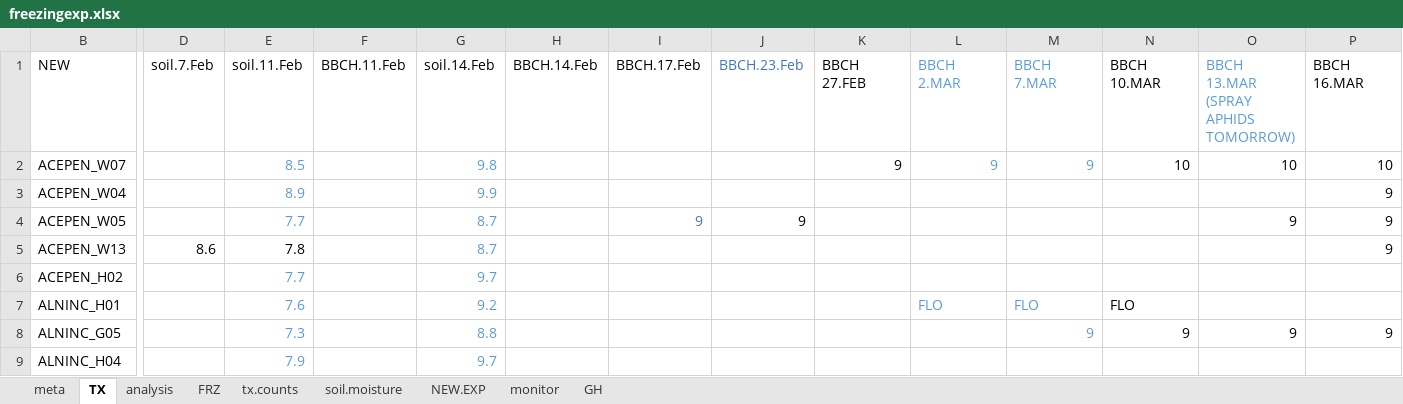
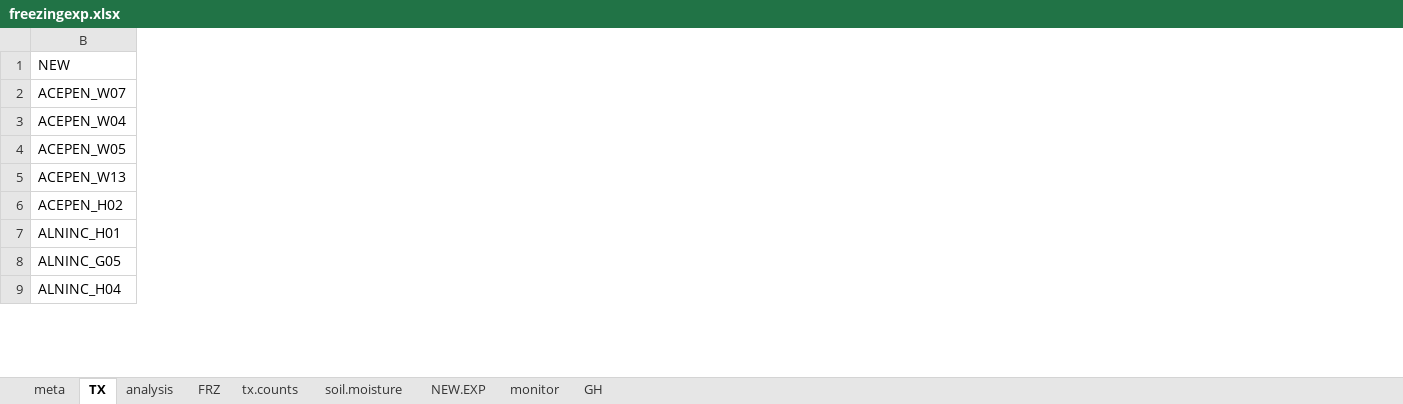
Before and after one commit to cchambe12/freezingexperiment, an Excel workbook: data/freezingexp.xlsx, sheet TX, drawn as a sheet; only a part is shown, gaps mark what is left out; values as stored, in another font and other column widths than the file's, no borders; the diff covers the shown part only; the diff names each change by its address in the sheet, - before the commit and + after, or states it on an @@ line.

Commit message:
updates

```diff
--- a/data/freezingexp.xlsx (sheet TX)
+++ b/data/freezingexp.xlsx (sheet TX)
@@ column D hidden, rows 1-5: soil.7.Feb |  |  |  | 8.6 @@
@@ column E hidden, rows 1-9: soil.11.Feb | 8.5 | 8.9 | 7.7 | 7.8 | 7.7 | 7.6 | 7.3 | 7.9 @@
@@ column F hidden, row 1: BBCH.11.Feb @@
@@ column G hidden, rows 1-9: soil.14.Feb | 9.8 | 9.9 | 8.7 | 8.7 | 9.7 | 9.2 | 8.8 | 9.7 @@
@@ column H hidden, row 1: BBCH.14.Feb @@
@@ column I hidden, rows 1-4: BBCH.17.Feb |  |  | 9 @@
@@ column J hidden, rows 1-4: BBCH.23.Feb |  |  | 9 @@
@@ column K hidden, rows 1-2: BBCH 27.FEB | 9 @@
@@ column L hidden, rows 1-7: BBCH 2.MAR | 9 |  |  |  |  | FLO @@
@@ column M hidden, rows 1-8: BBCH 7.MAR | 9 |  |  |  |  | FLO | 9 @@
@@ column N hidden, rows 1-8: BBCH 10.MAR | 10 |  |  |  |  | FLO | 9 @@
@@ column O hidden, rows 1-8: BBCH 13.MAR (SPRAY APHIDS TOMORROW) | 10 |  | 9 |  |  |  | 9 @@
@@ column P hidden, rows 1-8: BBCH 16.MAR | 10 | 9 | 9 | 9 |  |  | 9 @@
```
Also changed, not shown: 5 removed columns elsewhere in this sheet.
